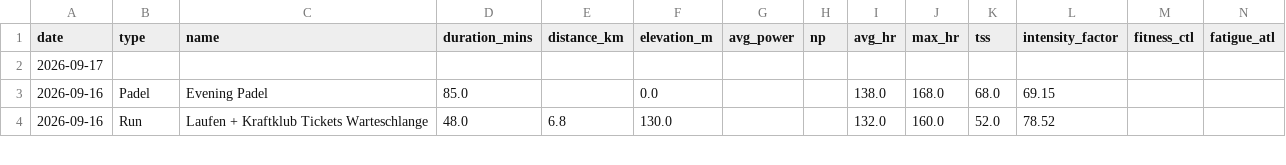
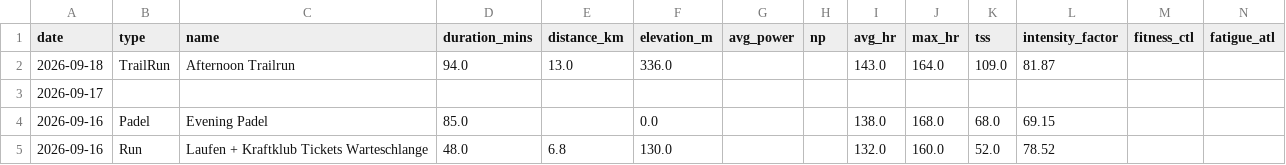
Before and after one commit to basch1117/trainingdata, a CSV file: activities_12weeks.csv, drawn as a sheet; only a part is shown.

Commit message:
Update training data 2026-09-19

```diff
--- a/activities_12weeks.csv
+++ b/activities_12weeks.csv
@@ -1,2 +1,3 @@
 date,type,name,duration_mins,distance_km,elevation_m,avg_power,np,avg_hr,max_hr,tss,intensity_factor,fitness_ctl,fatigue_atl
+2026-09-18,TrailRun,Afternoon Trailrun,94.0,13.0,336.0,,,143.0,164.0,109.0,81.87,,
 2026-09-17,,,,,,,,,,,,,
```
Also changed, not shown: activities_full.csv, wellness_12weeks.csv, 3 other files.
